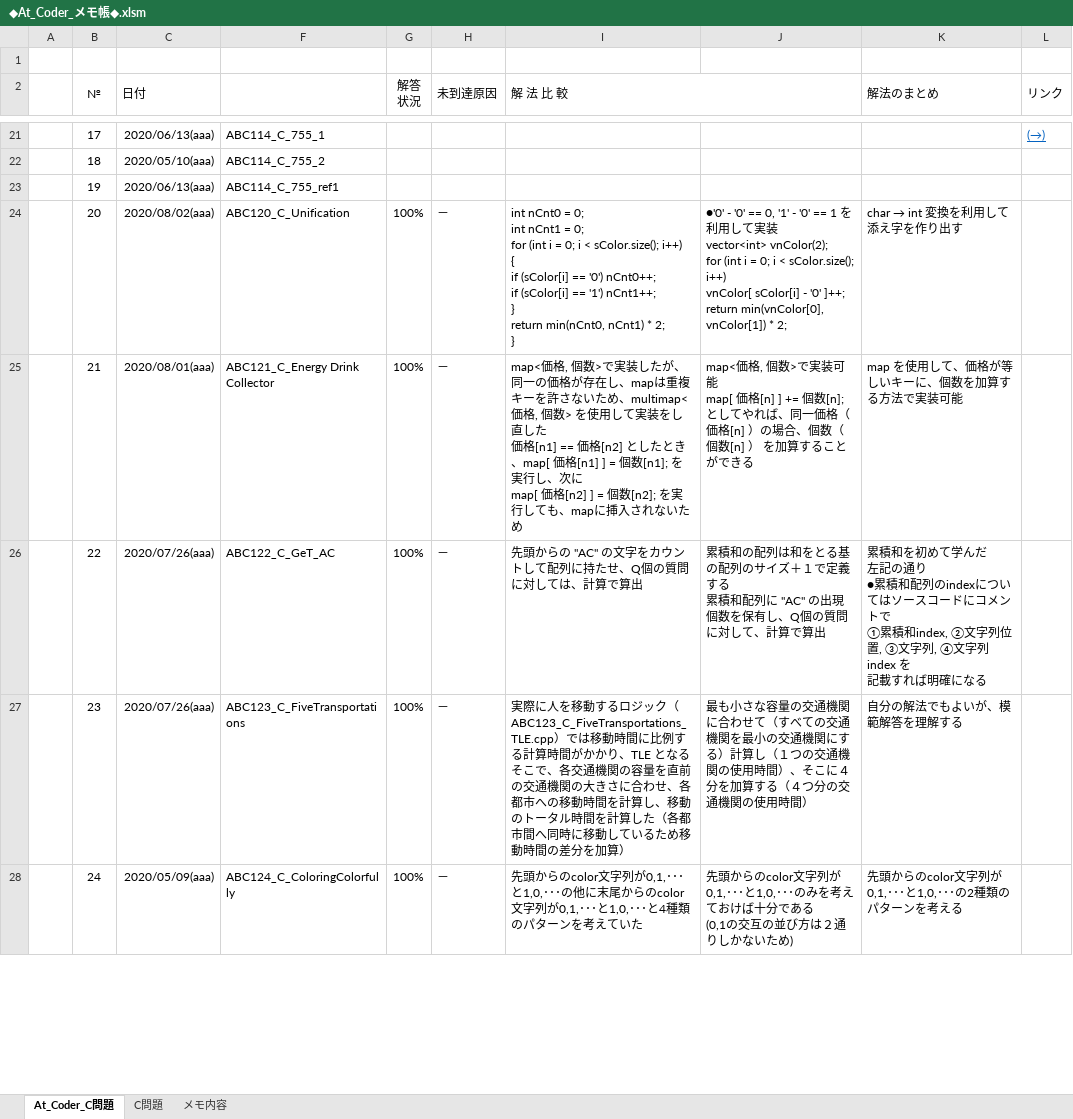
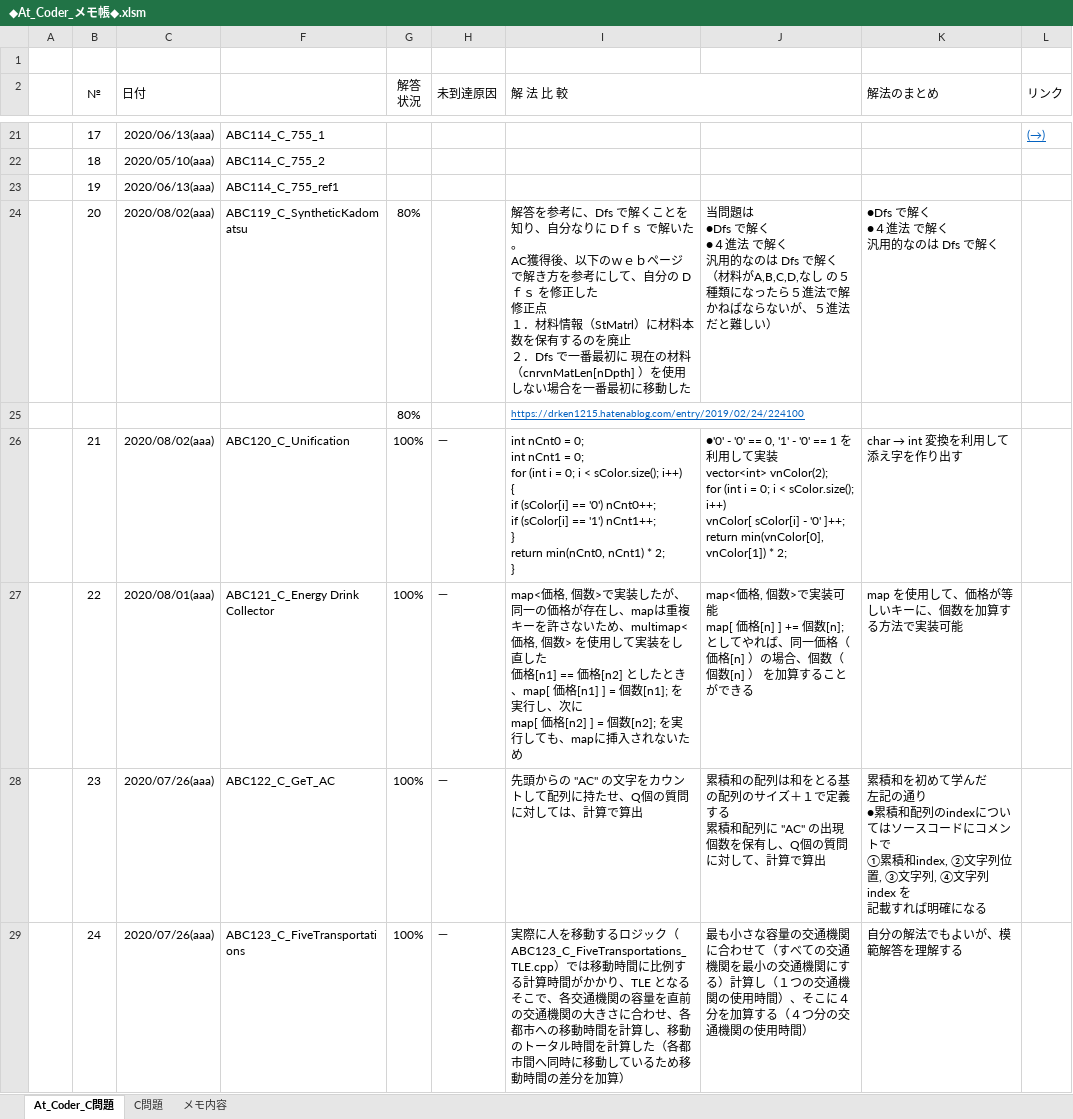
Before and after one commit to roshihie/At_Coder, an Excel workbook: ◆At_Coder_メモ帳◆.xlsm, sheet At_Coder_C問題, drawn as a sheet; only a part is shown, gaps mark what is left out; values as stored, in another font and other column widths than the file's, no borders; conditional formats not drawn; addresses are those after the commit; ↵ is a line break in a cell; the diff covers the shown part only; the diff names each change by its address in the sheet, - before the commit and + after, or states it on an @@ line.

```diff
--- a/◆At_Coder_メモ帳◆.xlsm (sheet At_Coder_C問題)
+++ b/◆At_Coder_メモ帳◆.xlsm (sheet At_Coder_C問題)
-F24: ABC120_C_Unification
+F24: ABC119_C_SyntheticKadomatsu
-G24 (解答 状況): 100%
+G24 (解答 状況): 80%
-H24 (未到達原因): －
+H24 (未到達原因): (empty)
-I24 (解 法 比 較): int nCnt0 = 0; ↵ int nCnt1 = 0; ↵ for (int i = 0; i < sColor.size(); i++) ↵ { ↵ if (sColor[i] == '0') nCnt0++; ↵ if (sColor[i] == '1') nCnt1++; ↵ } ↵ return min(nCnt0, nCnt1) * 2; ↵ }
+I24 (解 法 比 較): 解答を参考に、Dfs で解くことを知り、自分なりに Dｆｓ で解いた。 ↵ AC獲得後、以下のｗｅｂページで解き方を参考にして、自分の Dｆｓ を修正した ↵ 修正点 ↵ １．材料情報（StMatrl）に材料本数を保有するのを廃止 ↵ ２．Dfs で一番最初に 現在の材料（cnrvnMatLen[nDpth] ）を使用しない場合を一番最初に移動した
-J24: ●'0' - '0' == 0, '1' - '0' == 1 を利用して実装 ↵ vector<int> vnColor(2); ↵ for (int i = 0; i < sColor.size(); i++) ↵ vnColor[ sColor[i] - '0' ]++; ↵ return min(vnColor[0], vnColor[1]) * 2;
+J24: 当問題は ↵ ●Dfs で解く ↵ ●４進法 で解く ↵ 汎用的なのは Dfs で解く ↵ （材料がA,B,C,D,なし の５種類になったら５進法で解かねばならないが、５進法だと難しい）
@@ K24 (解法のまとめ): char → int 変換を利用して添え字を作り出す → ●Dfs で解く ↵ ●４進法 で解く ↵ 汎用的なのは Dfs で解く @@
+row 25:  |  |  |  | 80% |  | https://drken1215.hatenablog.com/entry/2019/02/24/224100
-C26 (日付): 2020/08/01(aaa)
+C26 (日付): 2020/08/02(aaa)
-F26: ABC121_C_Energy Drink Collector
+F26: ABC120_C_Unification
-I26 (解 法 比 較): map<価格, 個数>で実装したが、同一の価格が存在し、mapは重複キーを許さないため、multimap<価格, 個数> を使用して実装をし直した ↵ 価格[n1] == 価格[n2] としたとき、map[ 価格[n1] ] = 個数[n1]; を実行し、次に ↵ map[ 価格[n2] ] = 個数[n2]; を実行しても、mapに挿入されないため
+I26 (解 法 比 較): int nCnt0 = 0; ↵ int nCnt1 = 0; ↵ for (int i = 0; i < sColor.size(); i++) ↵ { ↵ if (sColor[i] == '0') nCnt0++; ↵ if (sColor[i] == '1') nCnt1++; ↵ } ↵ return min(nCnt0, nCnt1) * 2; ↵ }
-J26: map<価格, 個数>で実装可能 ↵ map[ 価格[n] ] += 個数[n]; としてやれば、同一価格（価格[n] ）の場合、個数（個数[n] ） を加算することができる
+J26: ●'0' - '0' == 0, '1' - '0' == 1 を利用して実装 ↵ vector<int> vnColor(2); ↵ for (int i = 0; i < sColor.size(); i++) ↵ vnColor[ sColor[i] - '0' ]++; ↵ return min(vnColor[0], vnColor[1]) * 2;
@@ K26 (解法のまとめ): map を使用して、価格が等しいキーに、個数を加算する方法で実装可能 → char → int 変換を利用して添え字を作り出す @@
-C27 (日付): 2020/07/26(aaa)
+C27 (日付): 2020/08/01(aaa)
-F27: ABC122_C_GeT_AC
+F27: ABC121_C_Energy Drink Collector
-I27 (解 法 比 較): 先頭からの "AC" の文字をカウントして配列に持たせ、Q個の質問に対しては、計算で算出
+I27 (解 法 比 較): map<価格, 個数>で実装したが、同一の価格が存在し、mapは重複キーを許さないため、multimap<価格, 個数> を使用して実装をし直した ↵ 価格[n1] == 価格[n2] としたとき、map[ 価格[n1] ] = 個数[n1]; を実行し、次に ↵ map[ 価格[n2] ] = 個数[n2]; を実行しても、mapに挿入されないため
-J27: 累積和の配列は和をとる基の配列のサイズ＋１で定義する ↵ 累積和配列に "AC" の出現個数を保有し、Q個の質問に対して、計算で算出
+J27: map<価格, 個数>で実装可能 ↵ map[ 価格[n] ] += 個数[n]; としてやれば、同一価格（価格[n] ）の場合、個数（個数[n] ） を加算することができる
-K27 (解法のまとめ): 累積和を初めて学んだ ↵ 左記の通り ↵ ●累積和配列のindexについてはソースコードにコメントで ↵ ①累積和index, ②文字列位置, ③文字列, ④文字列index を ↵ 記載すれば明確になる
+K27 (解法のまとめ): map を使用して、価格が等しいキーに、個数を加算する方法で実装可能
-F28: ABC123_C_FiveTransportations
+F28: ABC122_C_GeT_AC
-I28 (解 法 比 較): 実際に人を移動するロジック（ABC123_C_FiveTransportations_TLE.cpp）では移動時間に比例する計算時間がかかり、TLE となる ↵ そこで、各交通機関の容量を直前の交通機関の大きさに合わせ、各都市への移動時間を計算し、移動のトータル時間を計算した（各都市間へ同時に移動しているため移動時間の差分を加算）
+I28 (解 法 比 較): 先頭からの "AC" の文字をカウントして配列に持たせ、Q個の質問に対しては、計算で算出
-J28: 最も小さな容量の交通機関に合わせて（すべての交通機関を最小の交通機関にする）計算し（１つの交通機関の使用時間）、そこに４分を加算する（４つ分の交通機関の使用時間）
+J28: 累積和の配列は和をとる基の配列のサイズ＋１で定義する ↵ 累積和配列に "AC" の出現個数を保有し、Q個の質問に対して、計算で算出
-K28 (解法のまとめ): 自分の解法でもよいが、模範解答を理解する
+K28 (解法のまとめ): 累積和を初めて学んだ ↵ 左記の通り ↵ ●累積和配列のindexについてはソースコードにコメントで ↵ ①累積和index, ②文字列位置, ③文字列, ④文字列index を ↵ 記載すれば明確になる
-C29 (日付): 2020/05/09(aaa)
+C29 (日付): 2020/07/26(aaa)
-F29: ABC124_C_ColoringColorfully
+F29: ABC123_C_FiveTransportations
-I29 (解 法 比 較): 先頭からのcolor文字列が0,1,･･･と1,0,･･･の他に末尾からのcolor文字列が0,1,･･･と1,0,･･･と4種類のパターンを考えていた
+I29 (解 法 比 較): 実際に人を移動するロジック（ABC123_C_FiveTransportations_TLE.cpp）では移動時間に比例する計算時間がかかり、TLE となる ↵ そこで、各交通機関の容量を直前の交通機関の大きさに合わせ、各都市への移動時間を計算し、移動のトータル時間を計算した（各都市間へ同時に移動しているため移動時間の差分を加算）
-J29: 先頭からのcolor文字列が0,1,･･･と1,0,･･･のみを考えておけば十分である ↵ (0,1の交互の並び方は２通りしかないため)
+J29: 最も小さな容量の交通機関に合わせて（すべての交通機関を最小の交通機関にする）計算し（１つの交通機関の使用時間）、そこに４分を加算する（４つ分の交通機関の使用時間）
-K29 (解法のまとめ): 先頭からのcolor文字列が0,1,･･･と1,0,･･･の2種類のパターンを考える
+K29 (解法のまとめ): 自分の解法でもよいが、模範解答を理解する
```
Also changed, not shown: 2 added rows, 1 removed row and 91 edited cells elsewhere in this sheet, sheet C問題, formulas that keep their value, hidden cells, 1 other file.
